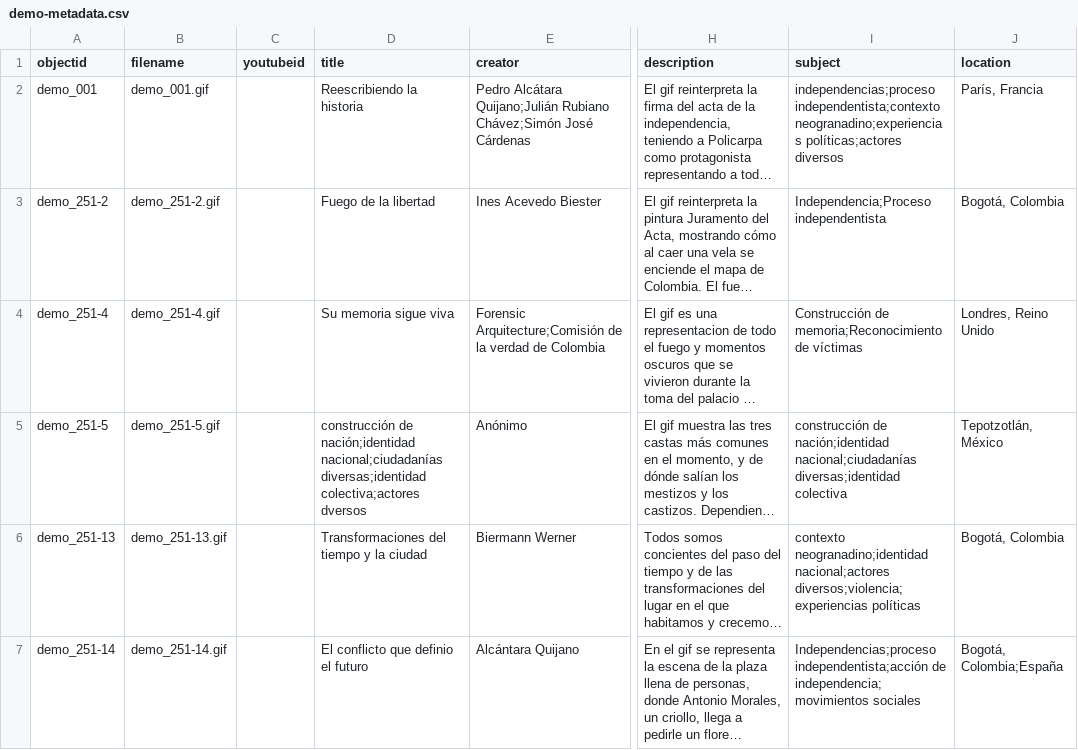
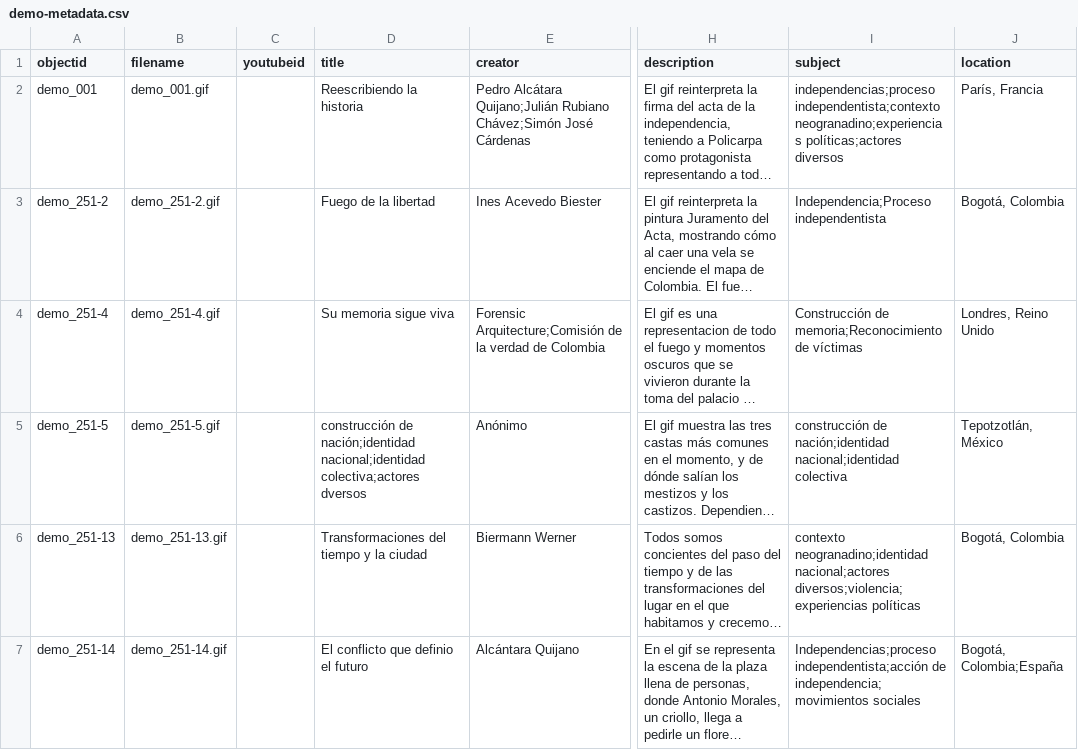
Before and after one commit to cdigitaljaveriana/museogif, a CSV file: _data/demo-metadata.csv, drawn as a sheet; only a part is shown, gaps mark what is left out; long unchanged cells end in …; the diff names each change by its address in the sheet, - before the commit and + after, or states it on an @@ line.

Commit message:
Update demo-metadata.csv

```diff
--- a/_data/demo-metadata.csv
+++ b/_data/demo-metadata.csv
-D5 (title): …de nación;identidad nacional;ciudadanías diversas;identidad colectiva;actores dversos
+D5 (title): …de nación;identidad nacional;identidad colectiva;actores dversos
-I5 (subject): …de nación;identidad nacional;ciudadanías diversas;identidad colectiva
+I5 (subject): …de nación;identidad nacional;identidad colectiva
```
